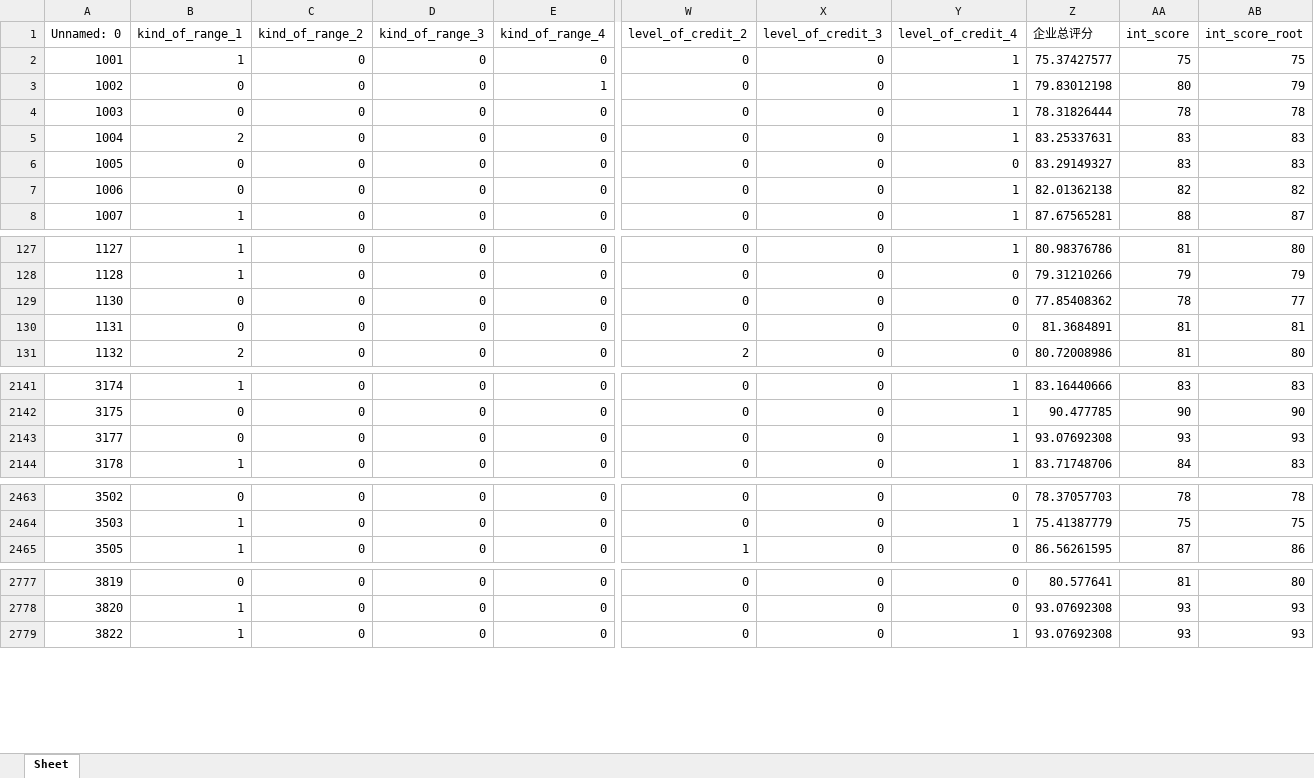
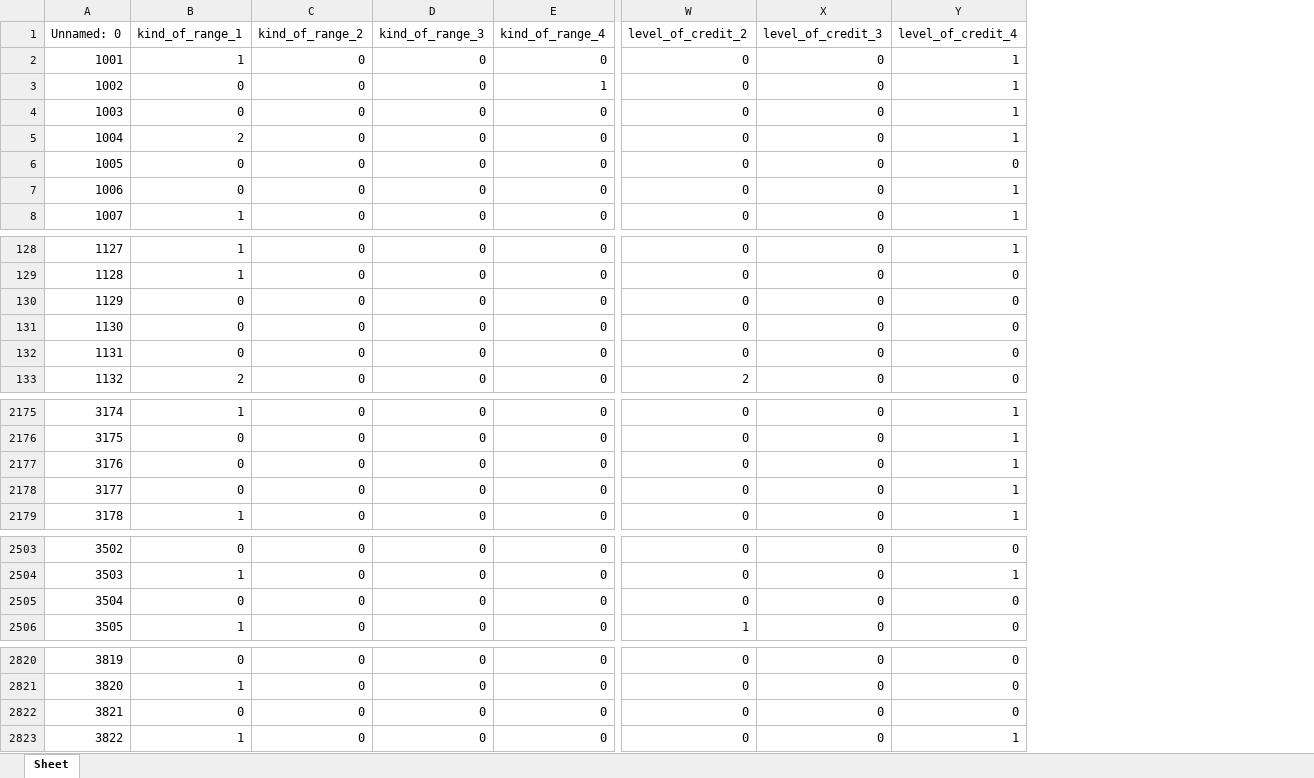
Before and after one commit to BarryZM/BFSUIEEEISIWorldCup, an Excel workbook: data/processed_data/corporation_index/海关进出口信用_index.xlsx, sheet Sheet, drawn as a sheet; only a part is shown, gaps mark what is left out; values as stored, in another font and other column widths than the file's, no cell formats; removed rows and columns are numbered as before the commit, all else as after; rows hold the shown columns only; the diff covers the shown part only; the diff names each change by its address in the sheet, - before the commit and + after, or states it on an @@ line.

```diff
--- a/data/processed_data/corporation_index/海关进出口信用_index.xlsx (sheet Sheet)
+++ b/data/processed_data/corporation_index/海关进出口信用_index.xlsx (sheet Sheet)
-column Z (企业总评分), rows 2-8: 75.37427577 | 79.83012198 | 78.31826444 | 83.25337631 | 83.29149327 | 82.01362138 | 87.67565281; rows 127-131: 80.98376786 | 79.31210266 | 77.85408362 | 81.3684891 | 80.72008986; rows 2141-2144: 83.16440666 | 90.477785 | 93.07692308 | 83.71748706; rows 2463-2465: 78.37057703 | 75.41387779 | 86.56261595; rows 2777-2779: 80.577641 | 93.07692308 | 93.07692308
-column AA (int_score), rows 2-8: 75 | 80 | 78 | 83 | 83 | 82 | 88; rows 127-131: 81 | 79 | 78 | 81 | 81; rows 2141-2144: 83 | 90 | 93 | 84; rows 2463-2465: 78 | 75 | 87; rows 2777-2779: 81 | 93 | 93
-column AB (int_score_root), rows 2-8: 75 | 79 | 78 | 83 | 83 | 82 | 87; rows 127-131: 80 | 79 | 77 | 81 | 80; rows 2141-2144: 83 | 90 | 93 | 83; rows 2463-2465: 78 | 75 | 86; rows 2777-2779: 80 | 93 | 93
@@ column A (Unnamed: 0) renumbered between rows 130 and 1890 @@
@@ row 909 moved to row 132: 1131 @@
+row 2177: 3176 | 0 | 0 | 0 | 0 | 0 | 0 | 1
+row 2505: 3504 | 0 | 0 | 0 | 0 | 0 | 0 | 0
+row 2822: 3821 | 0 | 0 | 0 | 0 | 0 | 0 | 0
```
Also changed, not shown: other rows of this sheet, cell formats, data/processed_data/clean_data_temp/工商基本信息表.xlsx, data/processed_data/corporation_index/一般纳税人_index.xlsx, 18 other files.
